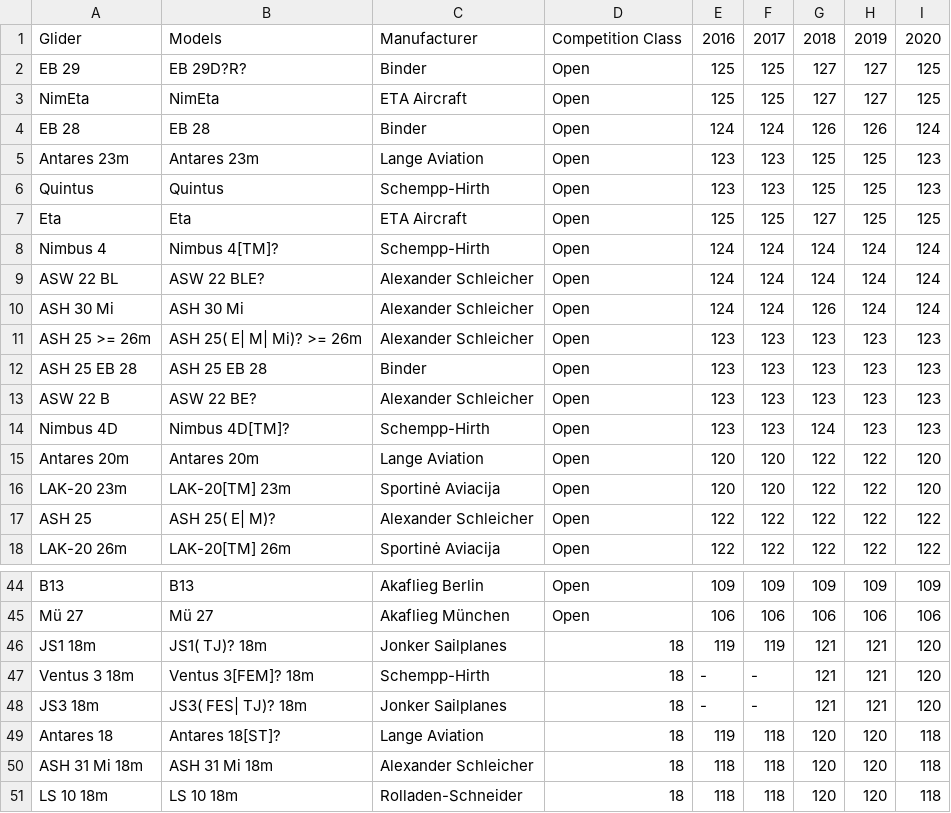
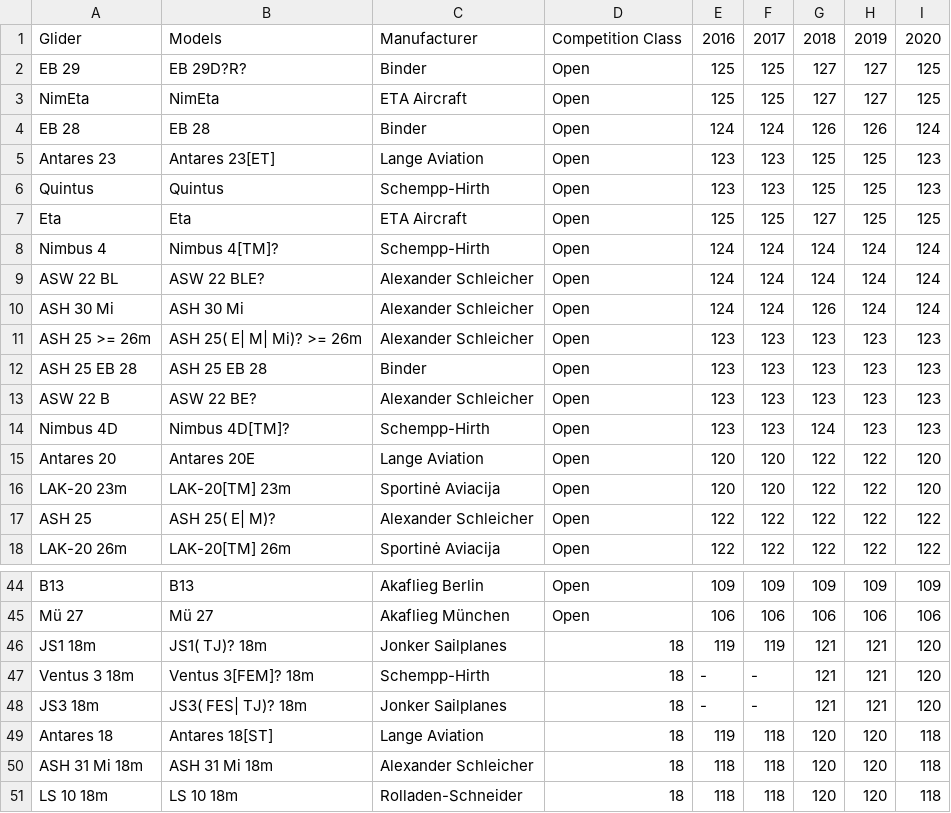
Before and after one commit to weglide/GliderList, a CSV file: indexlist.csv, drawn as a sheet; only a part is shown, gaps mark what is left out.

Commit message:
Antares naming convention changed from 23m to 23

```diff
--- a/indexlist.csv
+++ b/indexlist.csv
@@ -4,3 +4,3 @@ NimEta,NimEta,ETA Aircraft,Open,125,125,127,127,125
 EB 28,EB 28,Binder,Open,124,124,126,126,124
-Antares 23m,Antares 23m,Lange Aviation,Open,123,123,125,125,123
+Antares 23,Antares 23[ET],Lange Aviation,Open,123,123,125,125,123
 Quintus,Quintus,Schempp-Hirth,Open,123,123,125,125,123
@@ -14,3 +14,3 @@ ASW 22 B,ASW 22 BE?,Alexander Schleicher,Open,123,123,123,123,123
 Nimbus 4D,Nimbus 4D[TM]?,Schempp-Hirth,Open,123,123,124,123,123
-Antares 20m,Antares 20m,Lange Aviation,Open,120,120,122,122,120
+Antares 20,Antares 20E,Lange Aviation,Open,120,120,122,122,120
 LAK-20 23m,LAK-20[TM] 23m,Sportinė Aviacija,Open,120,120,122,122,120
@@ -48,3 +48,3 @@ Ventus 3 18m,Ventus 3[FEM]? 18m,Schempp-Hirth,18,-,-,121,121,120
 JS3 18m,JS3( FES| TJ)? 18m,Jonker Sailplanes,18,-,-,121,121,120
-Antares 18,Antares 18[ST]?,Lange Aviation,18,119,118,120,120,118
+Antares 18,Antares 18[ST],Lange Aviation,18,119,118,120,120,118
 ASH 31 Mi 18m,ASH 31 Mi 18m,Alexander Schleicher,18,118,118,120,120,118
```
